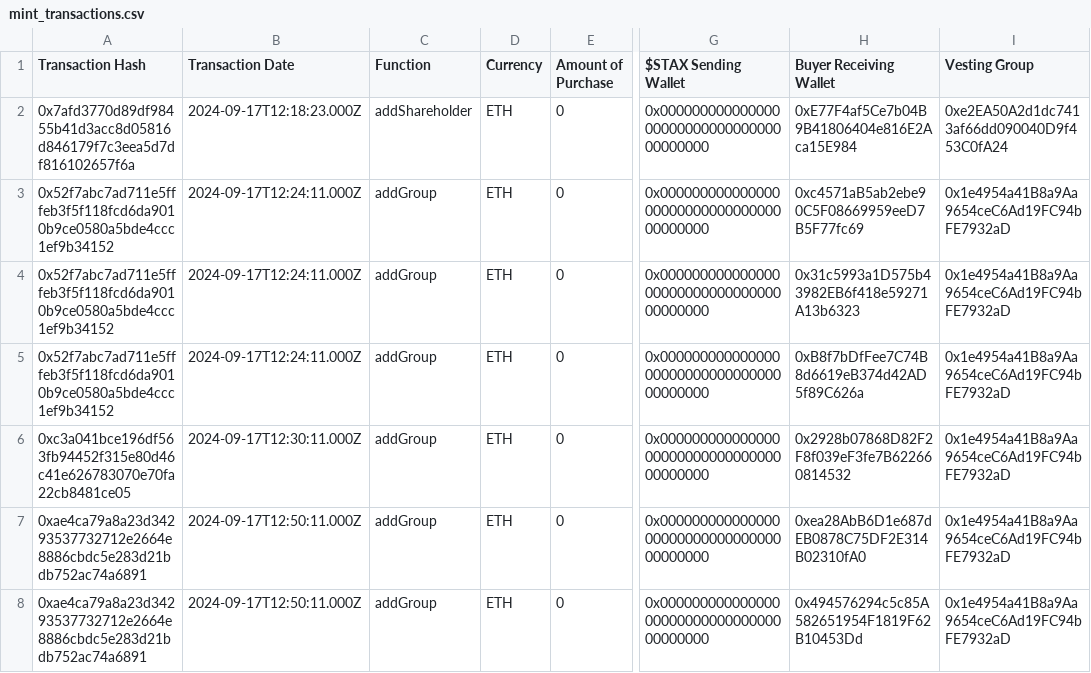
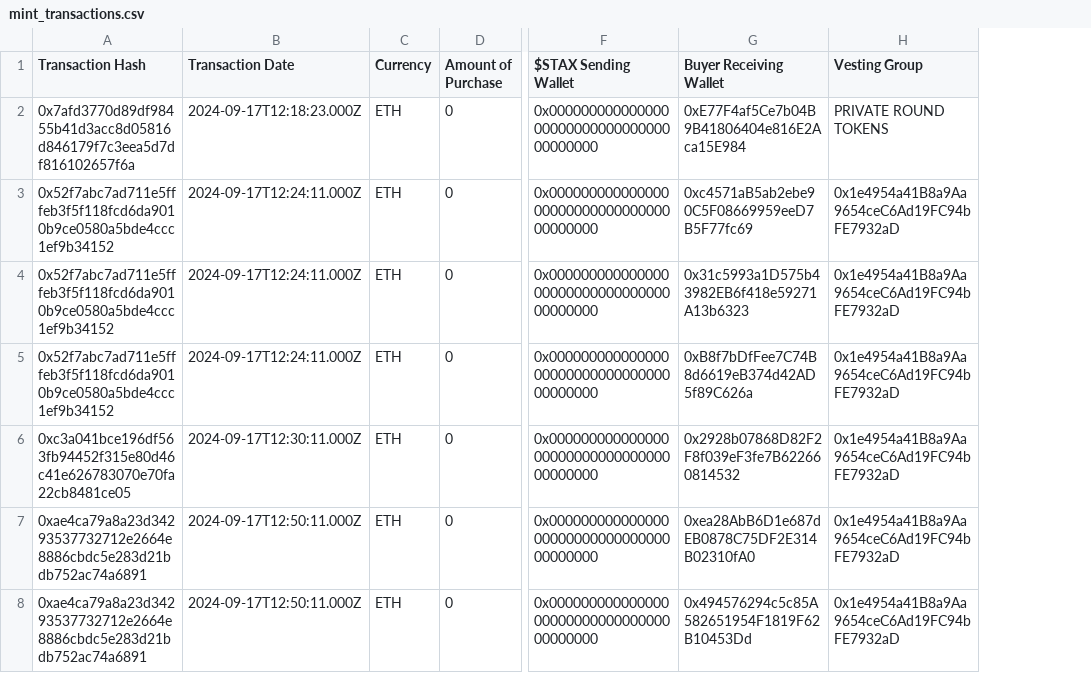
Before and after one commit to osalkanovic/stackblitz-starters-7epgdt3n, a CSV file: mint_transactions.csv, drawn as a sheet; only a part is shown, gaps mark what is left out; removed rows and columns are numbered as before the commit, all else as after; the diff covers the shown part only; the diff names each change by its address in the sheet, - before the commit and + after, or states it on an @@ line.

```diff
--- a/mint_transactions.csv
+++ b/mint_transactions.csv
-column C (Function), rows 2-8: addShareholder | addGroup | addGroup | addGroup | addGroup | addGroup | addGroup
-H2 (Vesting Group): 0xe2EA50A2d1dc7413af66dd090040D9f453C0fA24
+H2 (Vesting Group): PRIVATE ROUND TOKENS
```
Also changed, not shown: 9 edited cells elsewhere in this file, 1 other file.
